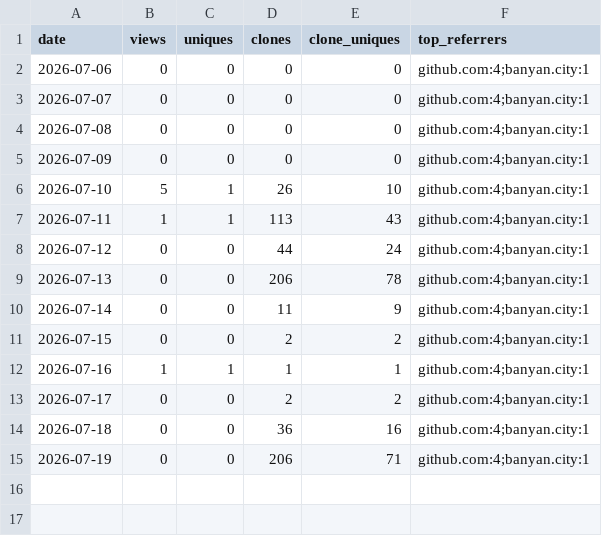
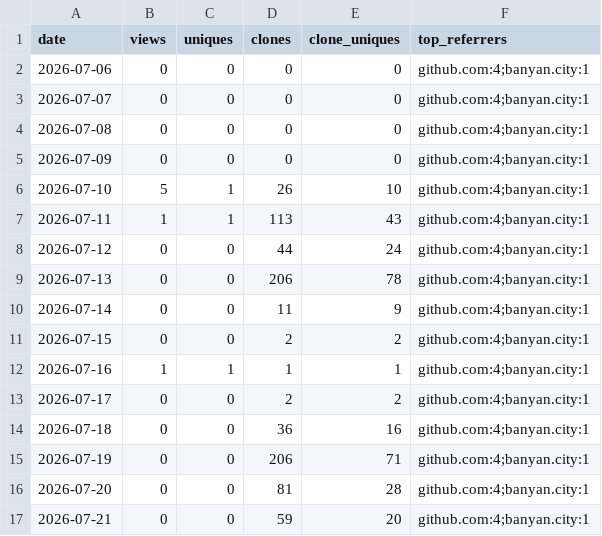
Before and after one commit to olegmlkvorg/banyan-city, a CSV file: ledger/reach.csv, drawn as a sheet.

```diff
--- a/ledger/reach.csv
+++ b/ledger/reach.csv
@@ -15 +15,3 @@ date,views,uniques,clones,clone_uniques,top_referrers
 2026-07-19,0,0,206,71,github.com:4;banyan.city:1
+2026-07-20,0,0,81,28,github.com:4;banyan.city:1
+2026-07-21,0,0,59,20,github.com:4;banyan.city:1
```
